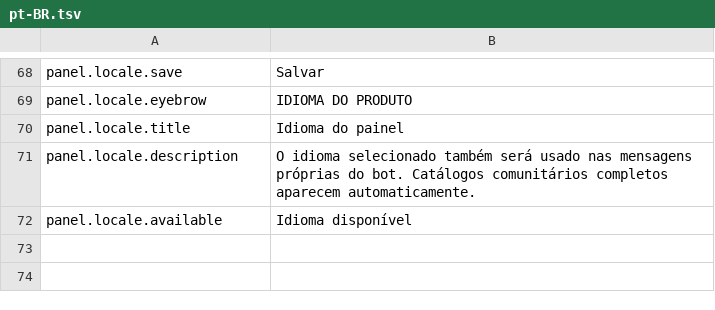
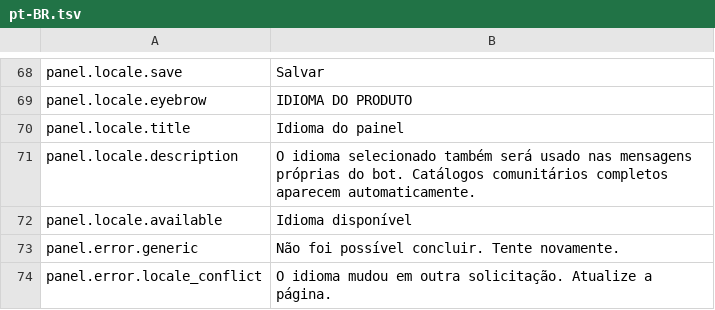
Before and after one commit to gustavo8000br/subarushogun_gi_twich_bot, a TSV file: apps/web/localization/catalogs/panel/pt-BR.tsv, drawn as a sheet; only a part is shown, gaps mark what is left out.

```diff
--- a/apps/web/localization/catalogs/panel/pt-BR.tsv
+++ b/apps/web/localization/catalogs/panel/pt-BR.tsv
@@ -72 +72,3 @@ panel.locale.description	O idioma selecionado também será usado nas mensagens
 panel.locale.available	Idioma disponível
+panel.error.generic	Não foi possível concluir. Tente novamente.
+panel.error.locale_conflict	O idioma mudou em outra solicitação. Atualize a página.
```
Also changed, not shown: apps/web/localization/catalogs/panel/en.tsv, apps/web/localization/catalogs/panel/es.tsv, 9 other files.
